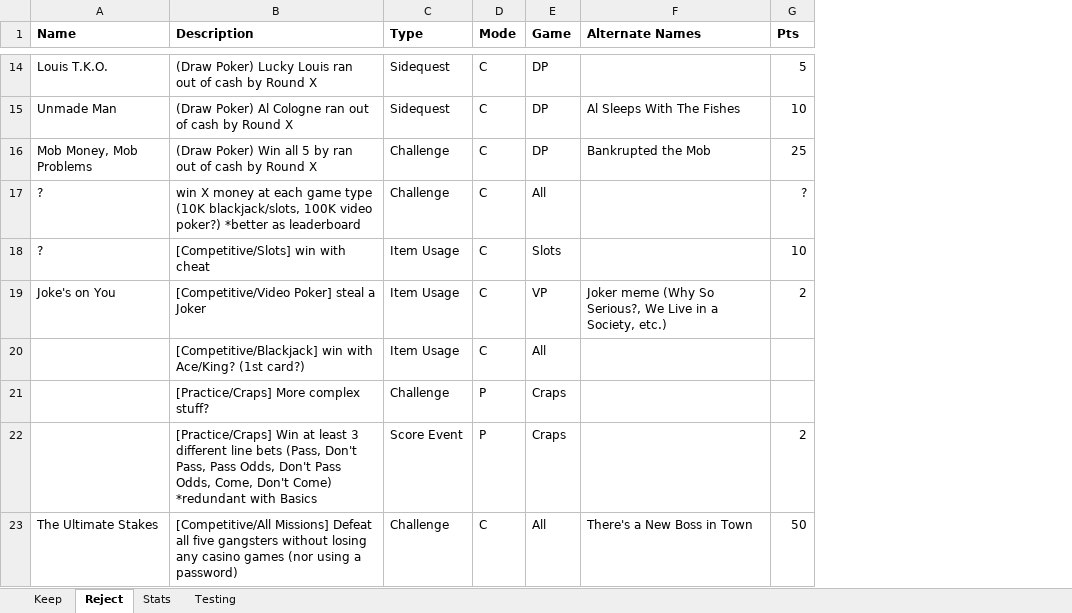
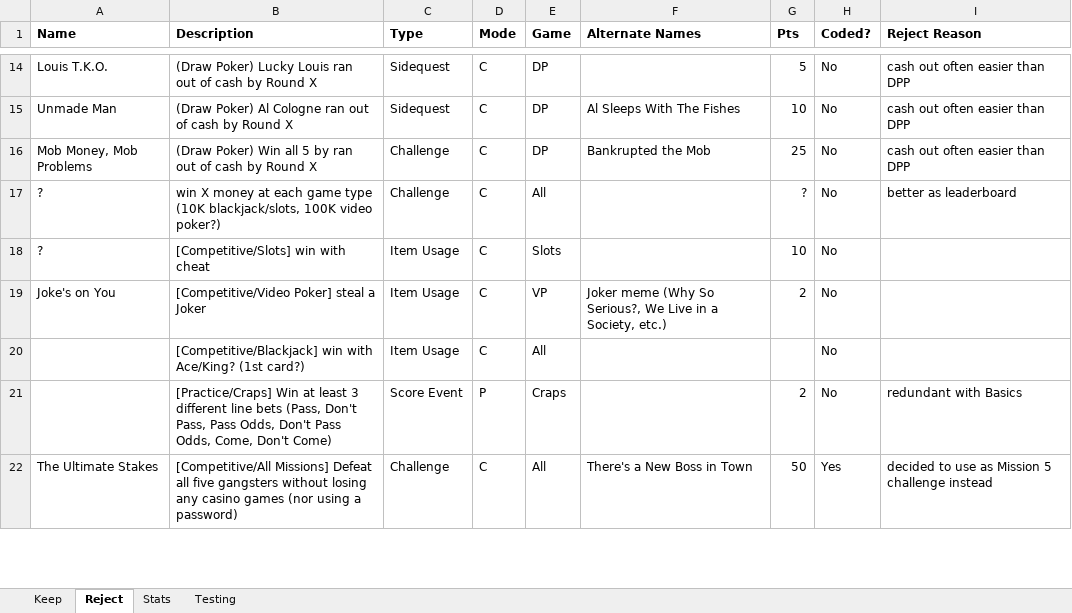
Before and after one commit to cdxemu/RetroAchievements, an Excel workbook: In Progress/High Stakes Gambling (Game Boy)/achievement_plan.xlsx, sheet Reject, drawn as a sheet; only a part is shown, gaps mark what is left out; values as stored, in another font and other column widths than the file's, no borders; removed rows and columns are numbered as before the commit, all else as after; the diff covers the shown part only; the diff names each change by its address in the sheet, - before the commit and + after, or states it on an @@ line.

```diff
--- a/In Progress/High Stakes Gambling (Game Boy)/achievement_plan.xlsx (sheet Reject)
+++ b/In Progress/High Stakes Gambling (Game Boy)/achievement_plan.xlsx (sheet Reject)
+column H (Coded?), rows 14-22: No | No | No | No | No | No | No | No | Yes
+column I (Reject Reason), rows 14-22: cash out often easier than DPP | cash out often easier than DPP | cash out often easier than DPP | better as leaderboard |  |  |  | redundant with Basics | decided to use as Mission 5 challenge instead
-B17 (Description): …video poker?) *better as leaderboard
+B17 (Description): …video poker?)
-row 21:  | [Practice/Craps] More complex stuff? | Challenge | P | Craps
-B21 (Description): …Don't Come) *redundant with Basics
+B21 (Description): …Don't Come)
```
Also changed, not shown: 2 added rows, 1 removed row and 6 edited cells elsewhere in this sheet, sheet Testing, sheet Keep, sheet Stats, 40 other files.
